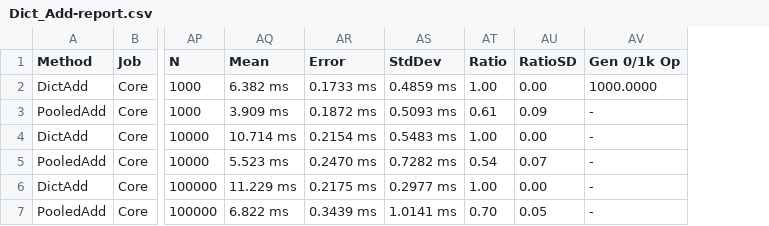
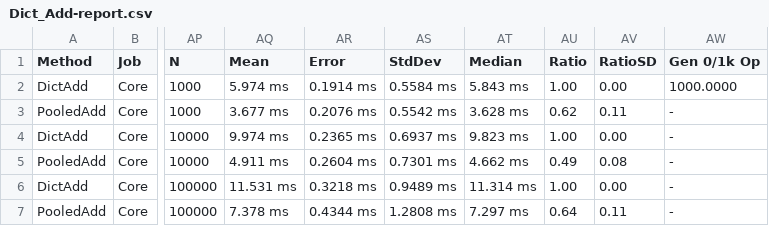
Before and after one commit to jtmueller/Collections.Pooled, a CSV file: docs/benchmarks/netcoreapp2.2/Dict_Add-report.csv, drawn as a sheet; only a part is shown, gaps mark what is left out; addresses are those after the commit; the diff names each change by its address in the sheet, - before the commit and + after, or states it on an @@ line.

```diff
--- a/docs/benchmarks/netcoreapp2.2/Dict_Add-report.csv
+++ b/docs/benchmarks/netcoreapp2.2/Dict_Add-report.csv
+column AT (Median), rows 2-7: 5.843 ms | 3.628 ms | 9.823 ms | 4.662 ms | 11.314 ms | 7.297 ms
-AQ2 (Mean): 6.382 ms
+AQ2 (Mean): 5.974 ms
-AR2 (Error): 0.1733 ms
+AR2 (Error): 0.1914 ms
-AS2 (StdDev): 0.4859 ms
+AS2 (StdDev): 0.5584 ms
-AQ3 (Mean): 3.909 ms
+AQ3 (Mean): 3.677 ms
-AR3 (Error): 0.1872 ms
+AR3 (Error): 0.2076 ms
-AS3 (StdDev): 0.5093 ms
+AS3 (StdDev): 0.5542 ms
-AU3 (Ratio): 0.61
+AU3 (Ratio): 0.62
-AV3 (RatioSD): 0.09
+AV3 (RatioSD): 0.11
-AQ4 (Mean): 10.714 ms
+AQ4 (Mean): 9.974 ms
-AR4 (Error): 0.2154 ms
+AR4 (Error): 0.2365 ms
-AS4 (StdDev): 0.5483 ms
+AS4 (StdDev): 0.6937 ms
-AQ5 (Mean): 5.523 ms
+AQ5 (Mean): 4.911 ms
-AR5 (Error): 0.2470 ms
+AR5 (Error): 0.2604 ms
-AS5 (StdDev): 0.7282 ms
+AS5 (StdDev): 0.7301 ms
-AU5 (Ratio): 0.54
+AU5 (Ratio): 0.49
-AV5 (RatioSD): 0.07
+AV5 (RatioSD): 0.08
-AQ6 (Mean): 11.229 ms
+AQ6 (Mean): 11.531 ms
-AR6 (Error): 0.2175 ms
+AR6 (Error): 0.3218 ms
-AS6 (StdDev): 0.2977 ms
+AS6 (StdDev): 0.9489 ms
-AQ7 (Mean): 6.822 ms
+AQ7 (Mean): 7.378 ms
-AR7 (Error): 0.3439 ms
+AR7 (Error): 0.4344 ms
-AS7 (StdDev): 1.0141 ms
+AS7 (StdDev): 1.2808 ms
-AU7 (Ratio): 0.70
+AU7 (Ratio): 0.64
-AV7 (RatioSD): 0.05
+AV7 (RatioSD): 0.11
```
Also changed, not shown: docs/benchmarks/net472/Dict_Add-report.csv, docs/benchmarks/net472/Dict_Constructors-report.csv, 13 other files.
